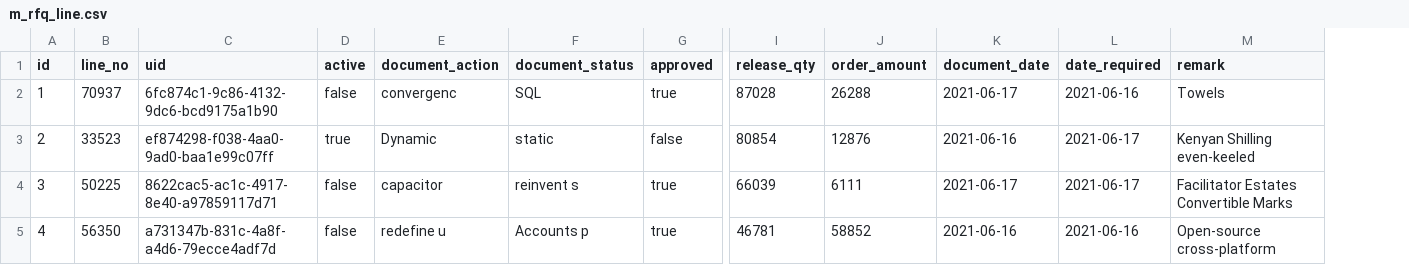
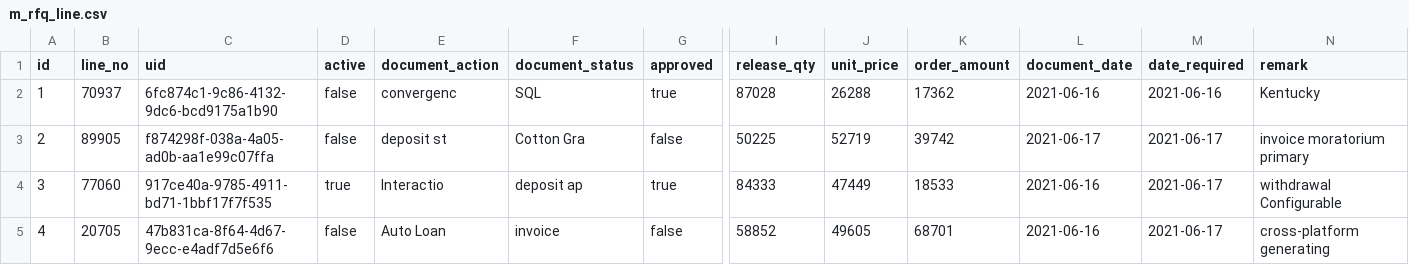
Before and after one commit to erid-rahmad/Eproch, a CSV file: src/main/resources/config/liquibase/fake-data/m_rfq_line.csv, drawn as a sheet; only a part is shown, gaps mark what is left out; addresses are those after the commit; the diff covers the shown part only; the diff names each change by its address in the sheet, - before the commit and + after, or states it on an @@ line.

```diff
--- a/src/main/resources/config/liquibase/fake-data/m_rfq_line.csv
+++ b/src/main/resources/config/liquibase/fake-data/m_rfq_line.csv
+column J (unit_price), rows 2-5: 26288 | 52719 | 47449 | 49605
-K2 (order_amount): 26288
+K2 (order_amount): 17362
-L2 (document_date): 2021-06-17
+L2 (document_date): 2021-06-16
-N2 (remark): Towels
+N2 (remark): Kentucky
-B3 (line_no): 33523
+B3 (line_no): 89905
-C3 (uid): ef874298-f038-4aa0-9ad0-baa1e99c07ff
+C3 (uid): f874298f-038a-4a05-ad0b-aa1e99c07ffa
-D3 (active): true
+D3 (active): false
-E3 (document_action): Dynamic
+E3 (document_action): deposit st
-F3 (document_status): static
+F3 (document_status): Cotton Gra
-I3 (release_qty): 80854
+I3 (release_qty): 50225
-K3 (order_amount): 12876
+K3 (order_amount): 39742
-L3 (document_date): 2021-06-16
+L3 (document_date): 2021-06-17
-N3 (remark): Kenyan Shilling even-keeled
+N3 (remark): invoice moratorium primary
-B4 (line_no): 50225
+B4 (line_no): 77060
-C4 (uid): 8622cac5-ac1c-4917-8e40-a97859117d71
+C4 (uid): 917ce40a-9785-4911-bd71-1bbf17f7f535
-D4 (active): false
+D4 (active): true
-E4 (document_action): capacitor
+E4 (document_action): Interactio
-F4 (document_status): reinvent s
+F4 (document_status): deposit ap
-I4 (release_qty): 66039
+I4 (release_qty): 84333
-K4 (order_amount): 6111
+K4 (order_amount): 18533
-L4 (document_date): 2021-06-17
+L4 (document_date): 2021-06-16
-N4 (remark): Facilitator Estates Convertible Marks
+N4 (remark): withdrawal Configurable
-B5 (line_no): 56350
+B5 (line_no): 20705
-C5 (uid): a731347b-831c-4a8f-a4d6-79ecce4adf7d
+C5 (uid): 47b831ca-8f64-4d67-9ecc-e4adf7d5e6f6
-E5 (document_action): redefine u
+E5 (document_action): Auto Loan
-F5 (document_status): Accounts p
+F5 (document_status): invoice
-G5 (approved): true
+G5 (approved): false
-I5 (release_qty): 46781
+I5 (release_qty): 58852
-K5 (order_amount): 58852
+K5 (order_amount): 68701
-M5 (date_required): 2021-06-16
+M5 (date_required): 2021-06-17
-N5 (remark): Open-source cross-platform
+N5 (remark): cross-platform generating
```
Also changed, not shown: 42 edited cells elsewhere in this file, 11 other files.
